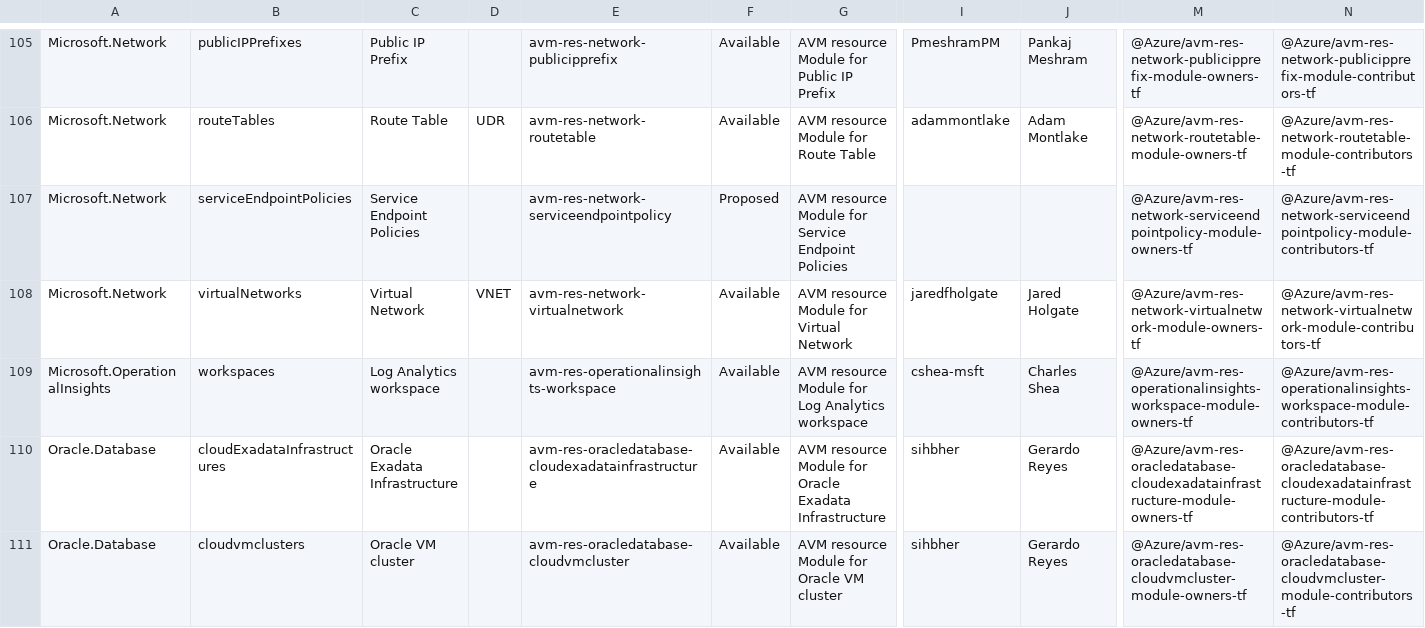
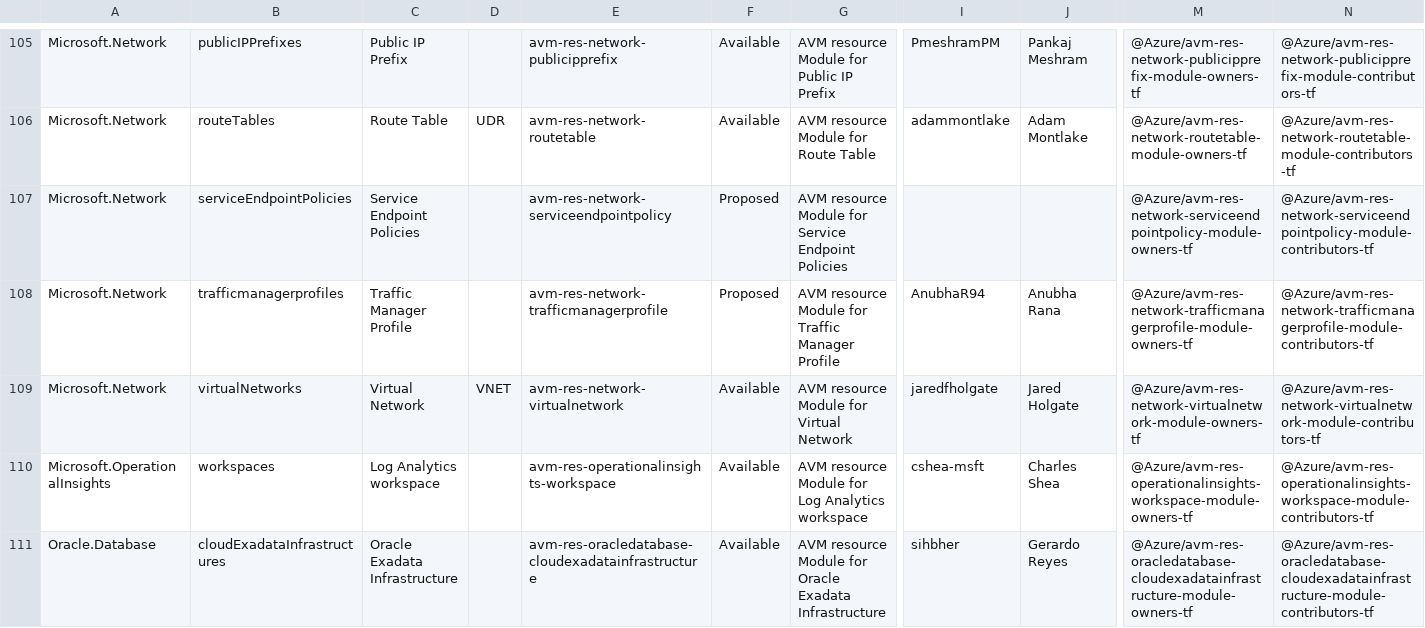
Before and after one commit to Azure/Azure-Verified-Modules, a CSV file: docs/static/module-indexes/TerraformResourceModules.csv, drawn as a sheet; only a part is shown, gaps mark what is left out; the shorter side is filled out with more unchanged rows; rows hold the shown columns only; the diff names each change by its address in the sheet, - before the commit and + after, or states it on an @@ line.

```diff
--- a/docs/static/module-indexes/TerraformResourceModules.csv
+++ b/docs/static/module-indexes/TerraformResourceModules.csv
+row 108: Microsoft.Network | trafficmanagerprofiles | Traffic Manager Profile |  | avm-res-network-trafficmanagerprofile | Proposed | AVM resource Module for Traffic Manager Profile | AnubhaR94 | Anubha Rana | @Azure/avm-res-network-trafficmanagerprofile-module-owners-tf | @Azure/avm-res-network-trafficmanagerprofile-module-contributors-tf
```
